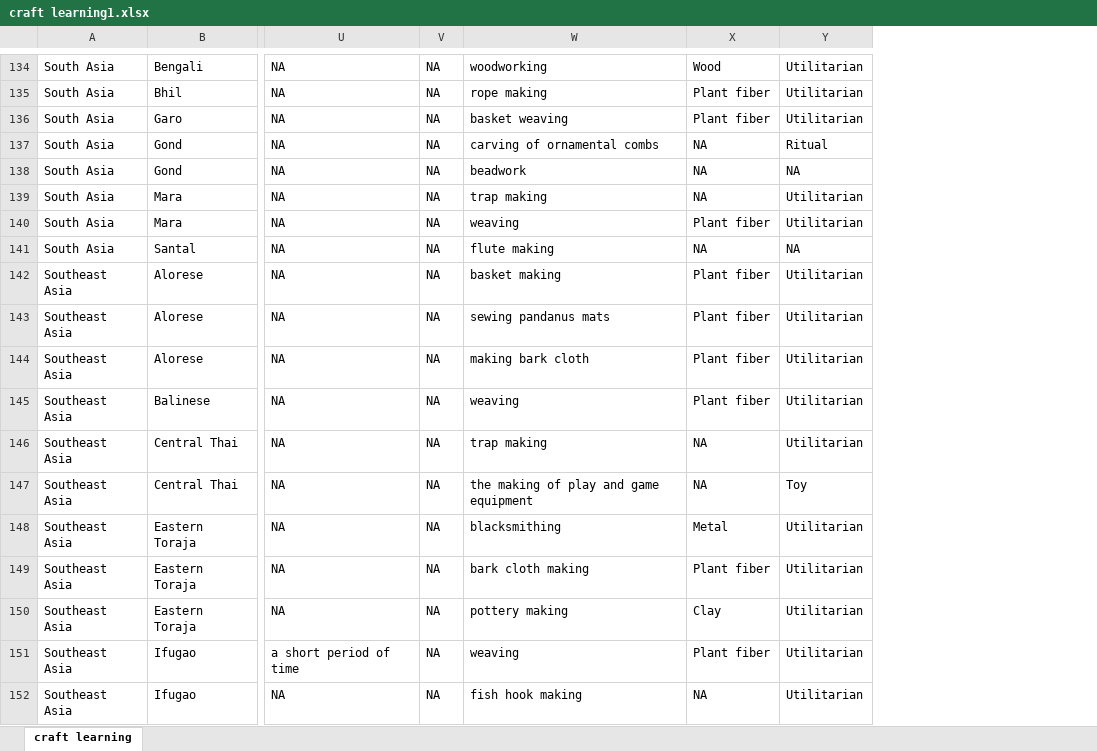
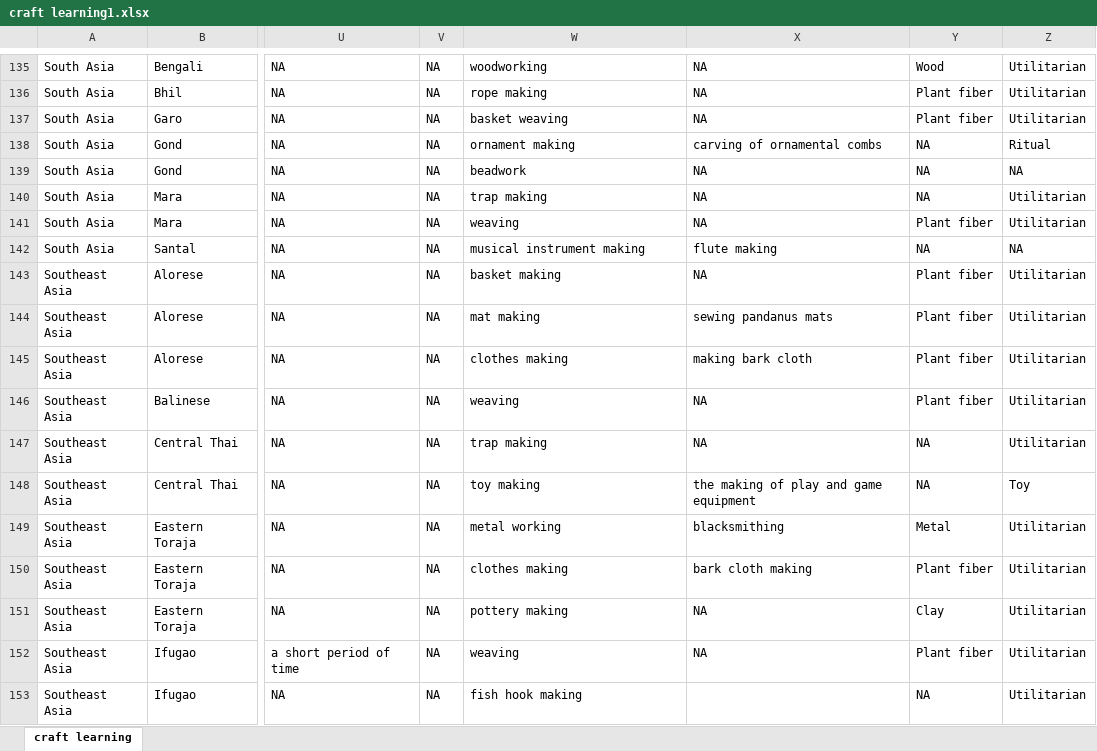
Before and after one commit to Raylc/HRAF-2022, an Excel workbook: Data/craft learning1.xlsx, sheet craft learning, drawn as a sheet; only a part is shown, gaps mark what is left out; values as stored, in another font and other column widths than the file's, no borders; addresses are those after the commit; the diff covers the shown part only; the diff names each change by its address in the sheet, - before the commit and + after, or states it on an @@ line.

```diff
--- a/Data/craft learning1.xlsx (sheet craft learning)
+++ b/Data/craft learning1.xlsx (sheet craft learning)
+column X, rows 135-152: NA | NA | NA | carving of ornamental combs | NA | NA | NA | flute making | NA | sewing pandanus mats | making bark cloth | NA | NA | the making of play and game equipment | blacksmithing | bark cloth making | NA | NA
-W138: carving of ornamental combs
+W138: ornament making
-W142: flute making
+W142: musical instrument making
-W144: sewing pandanus mats
+W144: mat making
-W145: making bark cloth
+W145: clothes making
-W148: the making of play and game equipment
+W148: toy making
-W149: blacksmithing
+W149: metal working
-W150: bark cloth making
+W150: clothes making
```
Also changed, not shown: 2 added rows, 87 edited cells and cell formats elsewhere in this sheet, 11 other files.
